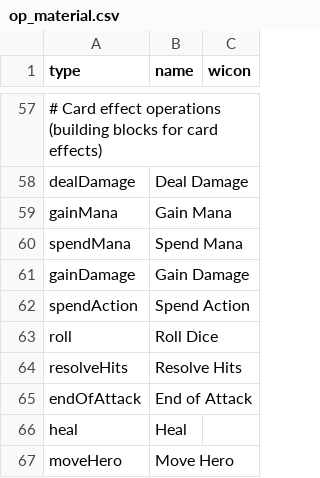
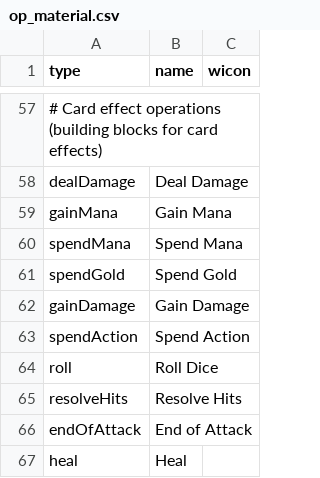
Before and after one commit to elaskavaia/bga-fate, a CSV file: misc/op_material.csv, drawn as a sheet; only a part is shown, gaps mark what is left out; the shorter side is filled out with more unchanged rows.

```diff
--- a/misc/op_material.csv
+++ b/misc/op_material.csv
@@ -60,2 +60,3 @@ gainMana|Gain Mana
 spendMana|Spend Mana
+spendGold|Spend Gold
 gainDamage|Gain Damage
```
Also changed, not shown: 3 other files.
